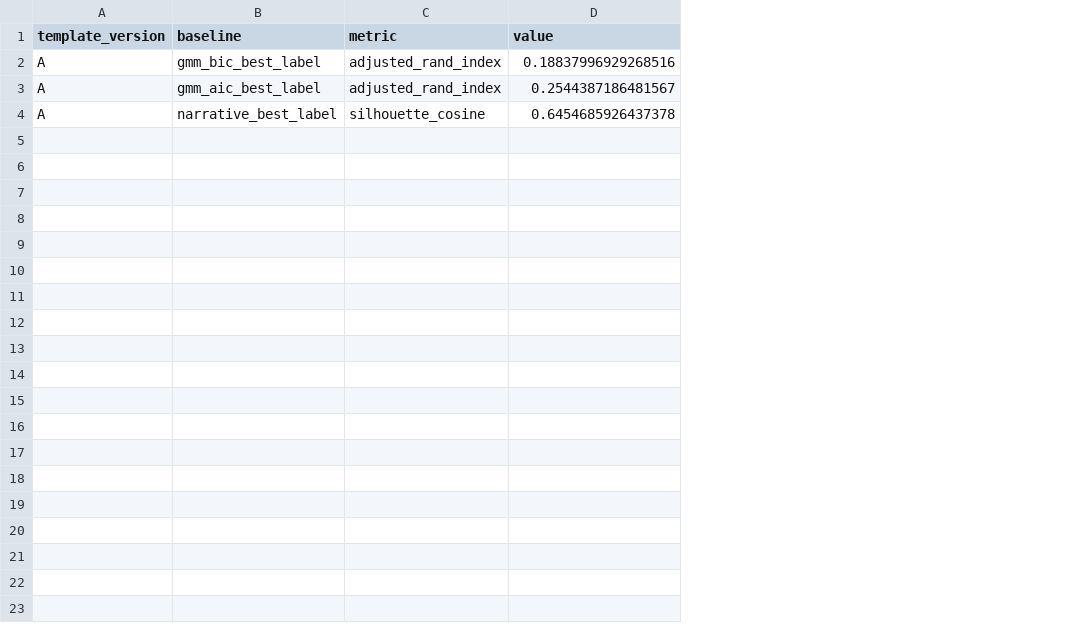
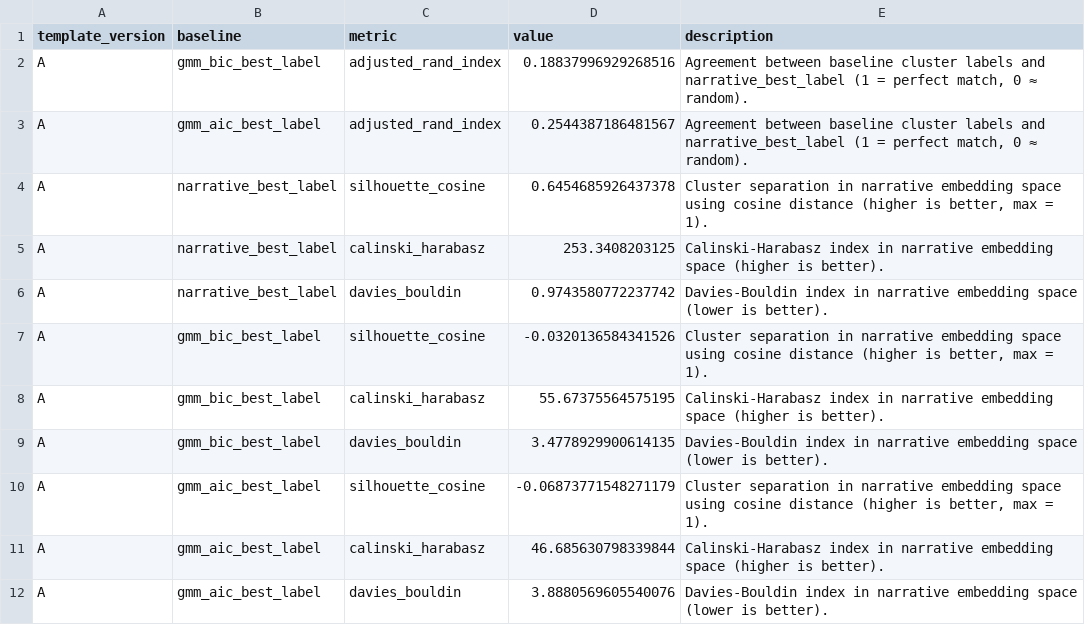
Before and after one commit to Princeadhi123/Study-2-PhD, a CSV file: llm_narrative_clustering/outputs/template_A/all_MiniLM_L6_v2/gmm_vs_narrative_metrics.csv, drawn as a sheet; the diff names each change by its address in the sheet, - before the commit and + after, or states it on an @@ line.

```diff
--- a/llm_narrative_clustering/outputs/template_A/all_MiniLM_L6_v2/gmm_vs_narrative_metrics.csv
+++ b/llm_narrative_clustering/outputs/template_A/all_MiniLM_L6_v2/gmm_vs_narrative_metrics.csv
+column E (description), rows 2-4: Agreement between baseline cluster labels and narrative_best_label (1 = perfect match, 0 ≈ random). | Agreement between baseline cluster labels and narrative_best_label (1 = perfect match, 0 ≈ random). | Cluster separation in narrative embedding space using cosine distance (higher is better, max = 1).
+row 5: A | narrative_best_label | calinski_harabasz | 253.3408203125 | Calinski-Harabasz index in narrative embedding space (higher is better).
+row 6: A | narrative_best_label | davies_bouldin | 0.9743580772237742 | Davies-Bouldin index in narrative embedding space (lower is better).
+row 7: A | gmm_bic_best_label | silhouette_cosine | -0.0320136584341526 | Cluster separation in narrative embedding space using cosine distance (higher is better, max = 1).
+row 8: A | gmm_bic_best_label | calinski_harabasz | 55.67375564575195 | Calinski-Harabasz index in narrative embedding space (higher is better).
+row 9: A | gmm_bic_best_label | davies_bouldin | 3.4778929900614135 | Davies-Bouldin index in narrative embedding space (lower is better).
+row 10: A | gmm_aic_best_label | silhouette_cosine | -0.06873771548271179 | Cluster separation in narrative embedding space using cosine distance (higher is better, max = 1).
+row 11: A | gmm_aic_best_label | calinski_harabasz | 46.685630798339844 | Calinski-Harabasz index in narrative embedding space (higher is better).
+row 12: A | gmm_aic_best_label | davies_bouldin | 3.8880569605540076 | Davies-Bouldin index in narrative embedding space (lower is better).
```
Also changed, not shown: llm_narrative_clustering/outputs/template_A/all_mpnet_base_v2/gmm_vs_narrative_metrics.csv, llm_narrative_clustering/outputs/template_B/all_MiniLM_L6_v2/gmm_vs_narrative_metrics_B.csv, 3 other files.
